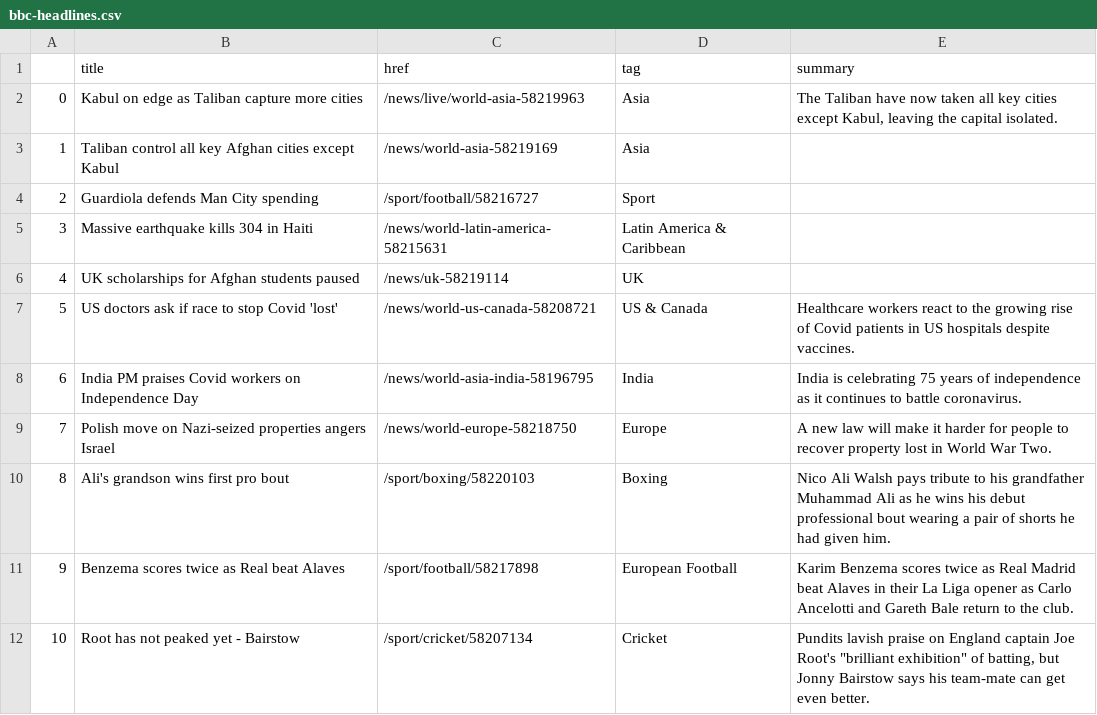
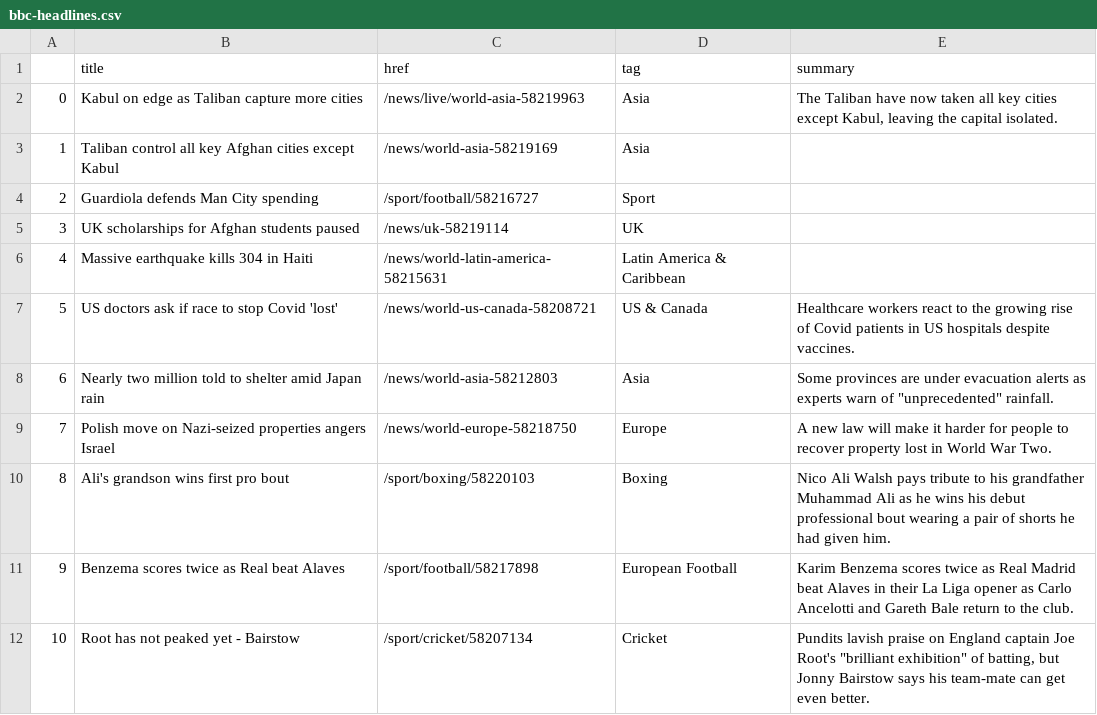
Before and after one commit to anth3lia/automatic-scraper, a CSV file: bbc-headlines.csv, drawn as a sheet; only a part is shown; removed rows and columns are numbered as before the commit, all else as after; the diff names each change by its address in the sheet, - before the commit and + after, or states it on an @@ line.

```diff
--- a/bbc-headlines.csv
+++ b/bbc-headlines.csv
@@ row 6 moved to row 5: 3 @@
@@ column A renumbered in row 6 @@
-row 8: 6 | India PM praises Covid workers on Independence Day | /news/world-asia-india-58196795 | India | India is celebrating 75 years of independence as it continues to battle coronavirus.
+row 8: 6 | Nearly two million told to shelter amid Japan rain | /news/world-asia-58212803 | Asia | Some provinces are under evacuation alerts as experts warn of "unprecedented" rainfall.
```
